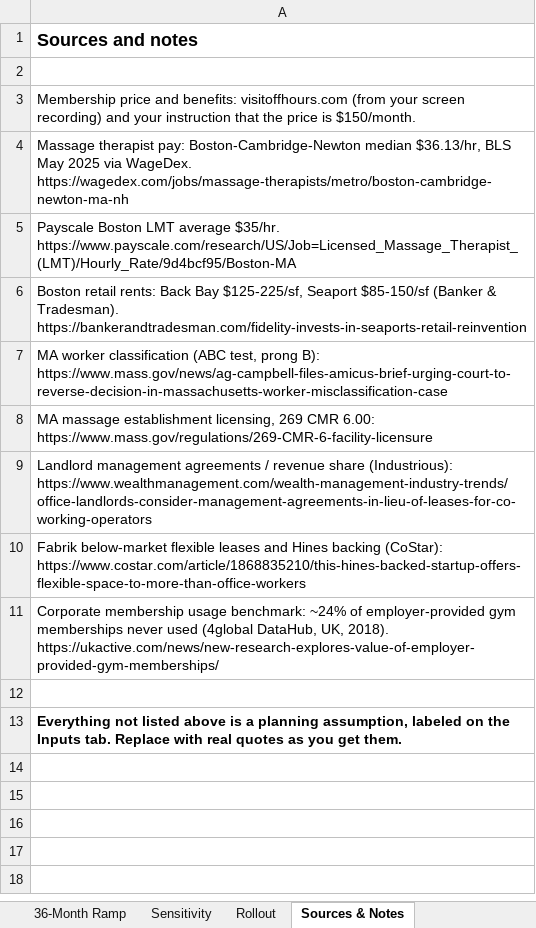
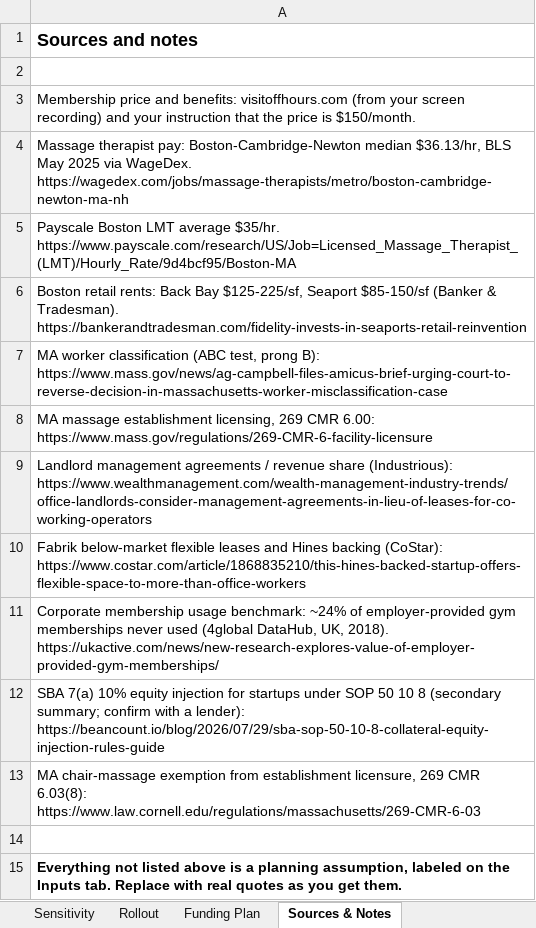
Before and after one commit to manali-sagar/effective-broccoli, an Excel workbook: off-hours/Off_Hours_Unit_Economics.xlsx, sheet Sources & Notes, drawn as a sheet; values as stored, in another font and other column widths than the file's, no borders; the diff names each change by its address in the sheet, - before the commit and + after, or states it on an @@ line.

```diff
--- a/off-hours/Off_Hours_Unit_Economics.xlsx (sheet Sources & Notes)
+++ b/off-hours/Off_Hours_Unit_Economics.xlsx (sheet Sources & Notes)
+sheet tab: Funding Plan
+row 12: SBA 7(a) 10% equity injection for startups under SOP 50 10 8 (secondary summary; confirm with a lender): https://beancount.io/blog/2026/07/29/sba-sop-50-10-8-collateral-equity-injection-rules-guide
+row 13: MA chair-massage exemption from establishment licensure, 269 CMR 6.03(8): https://www.law.cornell.edu/regulations/massachusetts/269-CMR-6-03
```
Also changed, not shown: sheet Read Me.
